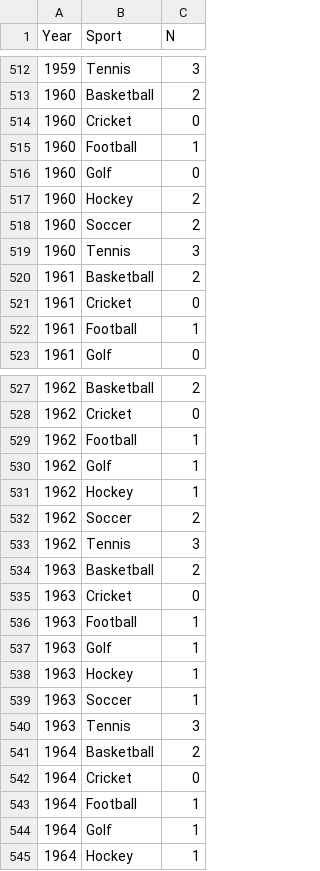
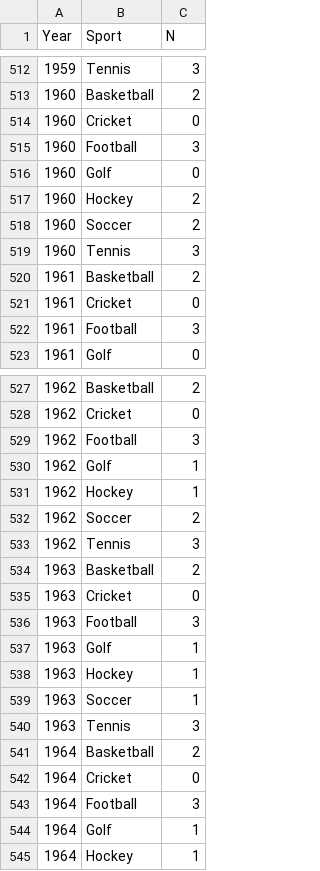
Before and after one commit to murray3625/Sports-GOAT-Project, a CSV file: data.csv, drawn as a sheet; only a part is shown, gaps mark what is left out; the diff covers the shown part only.

```diff
--- a/data.csv
+++ b/data.csv
@@ -514,3 +514,3 @@
 1960,"Cricket",0
-1960,"Football",1
+1960,"Football",3
 1960,"Golf",0
@@ -521,3 +521,3 @@
 1961,"Cricket",0
-1961,"Football",1
+1961,"Football",3
 1961,"Golf",0
@@ -528,3 +528,3 @@
 1962,"Cricket",0
-1962,"Football",1
+1962,"Football",3
 1962,"Golf",1
@@ -535,3 +535,3 @@
 1963,"Cricket",0
-1963,"Football",1
+1963,"Football",3
 1963,"Golf",1
@@ -542,3 +542,3 @@
 1964,"Cricket",0
-1964,"Football",1
+1964,"Football",3
 1964,"Golf",1
```
Also changed, not shown: 39 edited cells elsewhere in this file, 3 other files.
